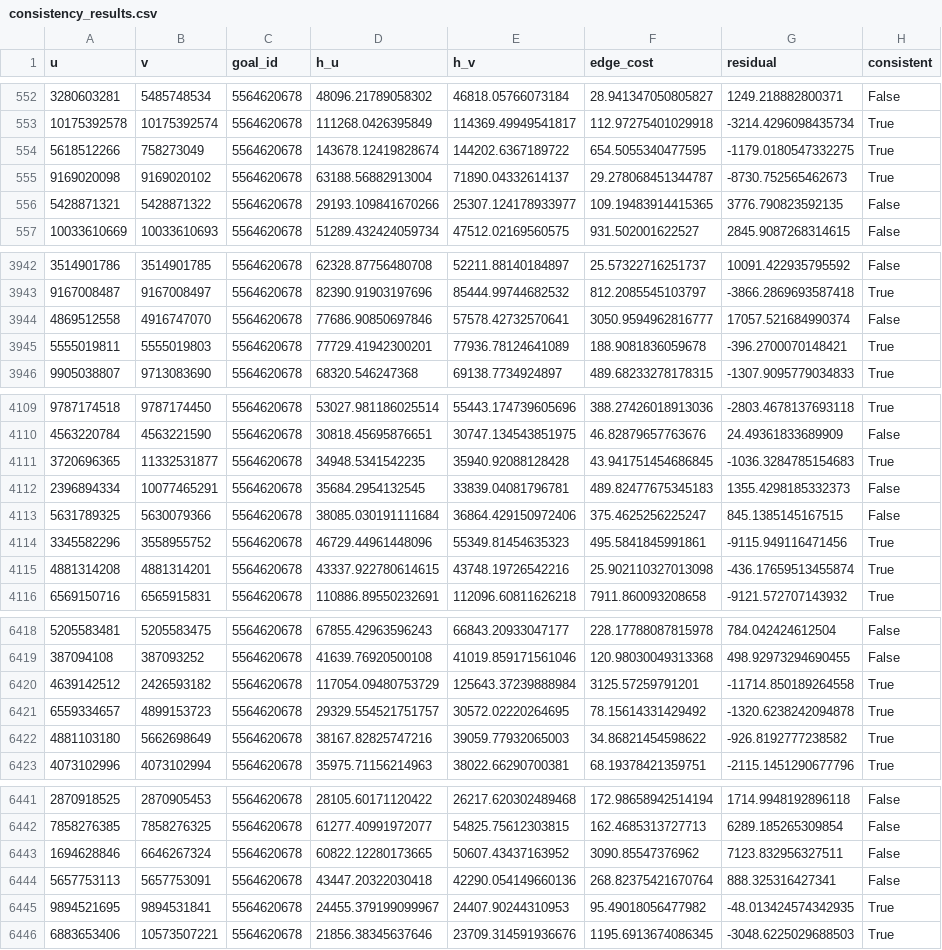
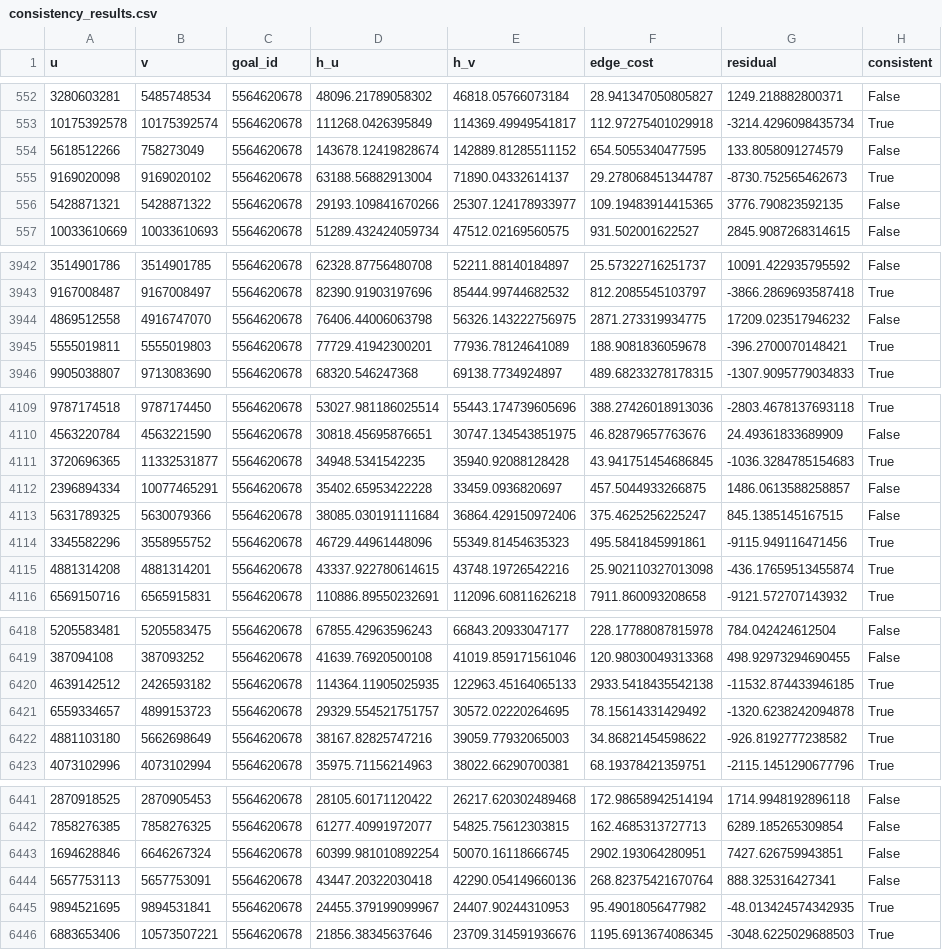
Before and after one commit to CodedGrimoire/AI, a CSV file: dhaka-safe-passage-routing/outputs/heuristic_verification/consistency_results.csv, drawn as a sheet; only a part is shown, gaps mark what is left out; the diff covers the shown part only.

```diff
--- a/dhaka-safe-passage-routing/outputs/heuristic_verification/consistency_results.csv
+++ b/dhaka-safe-passage-routing/outputs/heuristic_verification/consistency_results.csv
@@ -553,3 +553,3 @@ u,v,goal_id,h_u,h_v,edge_cost,residual,consistent
 10175392578,10175392574,5564620678,111268.0426395849,114369.49949541817,112.97275401029918,-3214.4296098435734,True
-5618512266,758273049,5564620678,143678.12419828674,144202.6367189722,654.5055340477595,-1179.0180547332275,True
+5618512266,758273049,5564620678,143678.12419828674,142889.81285511152,654.5055340477595,133.8058091274579,False
 9169020098,9169020102,5564620678,63188.56882913004,71890.04332614137,29.278068451344787,-8730.752565462673,True
@@ -3943,3 +3943,3 @@ u,v,goal_id,h_u,h_v,edge_cost,residual,consistent
 9167008487,9167008497,5564620678,82390.91903197696,85444.99744682532,812.2085545103797,-3866.2869693587418,True
-4869512558,4916747070,5564620678,77686.90850697846,57578.42732570641,3050.9594962816777,17057.521684990374,False
+4869512558,4916747070,5564620678,76406.44006063798,56326.143222756975,2871.273319934775,17209.023517946232,False
 5555019811,5555019803,5564620678,77729.41942300201,77936.78124641089,188.9081836059678,-396.2700070148421,True
@@ -4111,3 +4111,3 @@ u,v,goal_id,h_u,h_v,edge_cost,residual,consistent
 3720696365,11332531877,5564620678,34948.5341542235,35940.92088128428,43.941751454686845,-1036.3284785154683,True
-2396894334,10077465291,5564620678,35684.2954132545,33839.04081796781,489.82477675345183,1355.4298185332373,False
+2396894334,10077465291,5564620678,35402.65953422228,33459.0936820697,457.5044933266875,1486.0613588258857,False
 5631789325,5630079366,5564620678,38085.030191111684,36864.429150972406,375.4625256225247,845.1385145167515,False
@@ -6419,3 +6419,3 @@ u,v,goal_id,h_u,h_v,edge_cost,residual,consistent
 387094108,387093252,5564620678,41639.76920500108,41019.859171561046,120.98030049313368,498.92973294690455,False
-4639142512,2426593182,5564620678,117054.09480753729,125643.37239888984,3125.57259791201,-11714.850189264558,True
+4639142512,2426593182,5564620678,114364.11905025935,122963.45164065133,2933.5418435542138,-11532.874433946185,True
 6559334657,4899153723,5564620678,29329.554521751757,30572.02220264695,78.15614331429492,-1320.6238242094878,True
@@ -6442,3 +6442,3 @@ u,v,goal_id,h_u,h_v,edge_cost,residual,consistent
 7858276385,7858276325,5564620678,61277.40991972077,54825.75612303815,162.4685313727713,6289.185265309854,False
-1694628846,6646267324,5564620678,60822.12280173665,50607.43437163952,3090.85547376962,7123.832956327511,False
+1694628846,6646267324,5564620678,60399.981010892254,50070.16118666745,2902.193064280951,7427.626759943851,False
 5657753113,5657753091,5564620678,43447.20322030418,42290.054149660136,268.82375421670764,888.325316427341,False
```
Also changed, not shown: 95 edited cells elsewhere in this file, dhaka-safe-passage-routing/outputs/heuristic_verification/admissibility_summary_by_goal.csv, 6 other files.
